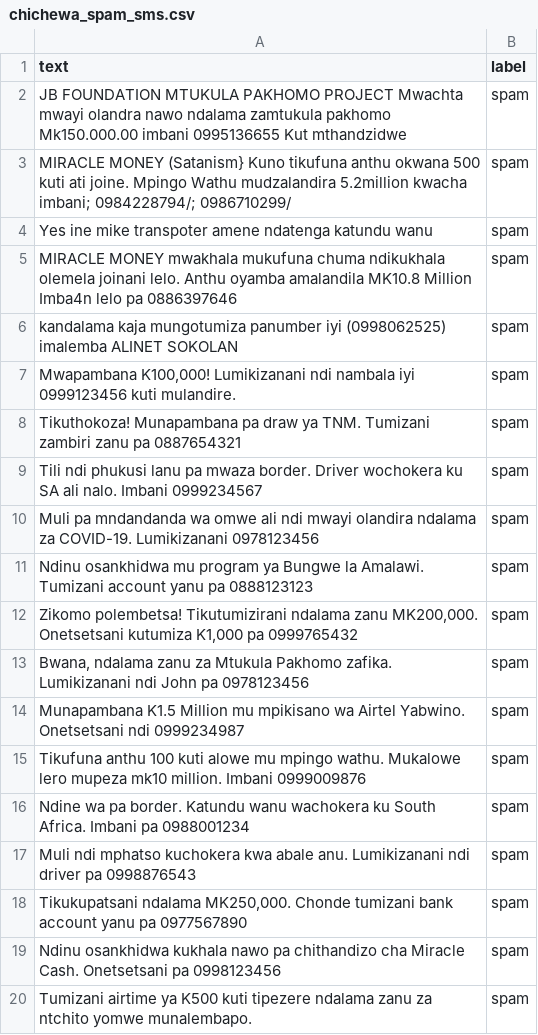
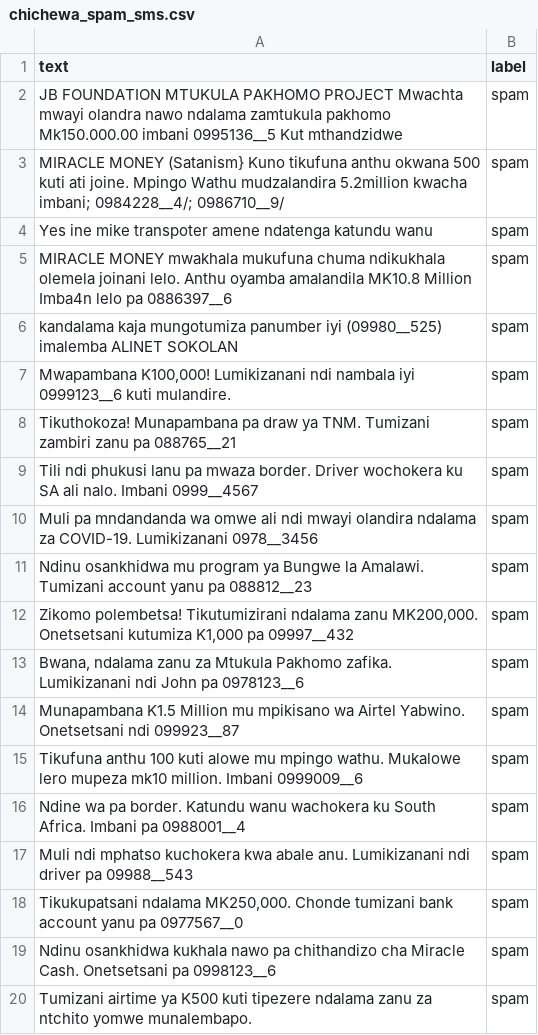
Before and after one commit to AllanKantombera/Chichewa-SMS-Spam-Detection, a CSV file: chichewa_spam_sms.csv, drawn as a sheet.

Commit message:
Obscure phone numbers in spam SMS dataset
Updated phone numbers in spam messages to obscure digits for privacy.

```diff
--- a/chichewa_spam_sms.csv
+++ b/chichewa_spam_sms.csv
@@ -1,20 +1,20 @@
 text,label
-JB FOUNDATION MTUKULA PAKHOMO PROJECT Mwachta mwayi olandra nawo ndalama zamtukula pakhomo Mk150.000.00 imbani 0995136655 Kut mthandzidwe,spam
-MIRACLE MONEY (Satanism} Kuno tikufuna anthu okwana 500 kuti ati joine. Mpingo Wathu mudzalandira 5.2million kwacha imbani; 0984228794/; 0986710299/,spam
+JB FOUNDATION MTUKULA PAKHOMO PROJECT Mwachta mwayi olandra nawo ndalama zamtukula pakhomo Mk150.000.00 imbani 0995136__5 Kut mthandzidwe,spam
+MIRACLE MONEY (Satanism} Kuno tikufuna anthu okwana 500 kuti ati joine. Mpingo Wathu mudzalandira 5.2million kwacha imbani; 0984228__4/; 0986710__9/,spam
 Yes ine mike transpoter amene ndatenga katundu wanu,spam
-MIRACLE MONEY mwakhala mukufuna chuma ndikukhala olemela joinani lelo. Anthu oyamba amalandila MK10.8 Million Imba4n lelo pa 0886397646,spam
-kandalama kaja mungotumiza panumber iyi (0998062525) imalemba ALINET SOKOLAN,spam
-"Mwapambana K100,000! Lumikizanani ndi nambala iyi 0999123456 kuti mulandire.",spam
-Tikuthokoza! Munapambana pa draw ya TNM. Tumizani zambiri zanu pa 0887654321,spam
-Tili ndi phukusi lanu pa mwaza border. Driver wochokera ku SA ali nalo. Imbani 0999234567,spam
-Muli pa mndandanda wa omwe ali ndi mwayi olandira ndalama za COVID-19. Lumikizanani 0978123456,spam
-Ndinu osankhidwa mu program ya Bungwe la Amalawi. Tumizani account yanu pa 0888123123,spam
-"Zikomo polembetsa! Tikutumizirani ndalama zanu MK200,000. Onetsetsani kutumiza K1,000 pa 0999765432",spam
-"Bwana, ndalama zanu za Mtukula Pakhomo zafika. Lumikizanani ndi John pa 0978123456",spam
-Munapambana K1.5 Million mu mpikisano wa Airtel Yabwino. Onetsetsani ndi 0999234987,spam
-Tikufuna anthu 100 kuti alowe mu mpingo wathu. Mukalowe lero mupeza mk10 million. Imbani 0999009876,spam
-Ndine wa pa border. Katundu wanu wachokera ku South Africa. Imbani pa 0988001234,spam
-Muli ndi mphatso kuchokera kwa abale anu. Lumikizanani ndi driver pa 0998876543,spam
-"Tikukupatsani ndalama MK250,000. Chonde tumizani bank account yanu pa 0977567890",spam
-Ndinu osankhidwa kukhala nawo pa chithandizo cha Miracle Cash. Onetsetsani pa 0998123456,spam
+MIRACLE MONEY mwakhala mukufuna chuma ndikukhala olemela joinani lelo. Anthu oyamba amalandila MK10.8 Million Imba4n lelo pa 0886397__6,spam
+kandalama kaja mungotumiza panumber iyi (09980__525) imalemba ALINET SOKOLAN,spam
+"Mwapambana K100,000! Lumikizanani ndi nambala iyi 0999123__6 kuti mulandire.",spam
+Tikuthokoza! Munapambana pa draw ya TNM. Tumizani zambiri zanu pa 088765__21,spam
+Tili ndi phukusi lanu pa mwaza border. Driver wochokera ku SA ali nalo. Imbani 0999__4567,spam
+Muli pa mndandanda wa omwe ali ndi mwayi olandira ndalama za COVID-19. Lumikizanani 0978__3456,spam
+Ndinu osankhidwa mu program ya Bungwe la Amalawi. Tumizani account yanu pa 088812__23,spam
+"Zikomo polembetsa! Tikutumizirani ndalama zanu MK200,000. Onetsetsani kutumiza K1,000 pa 09997__432",spam
+"Bwana, ndalama zanu za Mtukula Pakhomo zafika. Lumikizanani ndi John pa 0978123__6",spam
+Munapambana K1.5 Million mu mpikisano wa Airtel Yabwino. Onetsetsani ndi 099923__87,spam
+Tikufuna anthu 100 kuti alowe mu mpingo wathu. Mukalowe lero mupeza mk10 million. Imbani 0999009__6,spam
+Ndine wa pa border. Katundu wanu wachokera ku South Africa. Imbani pa 0988001__4,spam
+Muli ndi mphatso kuchokera kwa abale anu. Lumikizanani ndi driver pa 09988__543,spam
+"Tikukupatsani ndalama MK250,000. Chonde tumizani bank account yanu pa 0977567__0",spam
+Ndinu osankhidwa kukhala nawo pa chithandizo cha Miracle Cash. Onetsetsani pa 0998123__6,spam
 Tumizani airtime ya K500 kuti tipezere ndalama zanu za ntchito yomwe munalembapo.,spam
```
